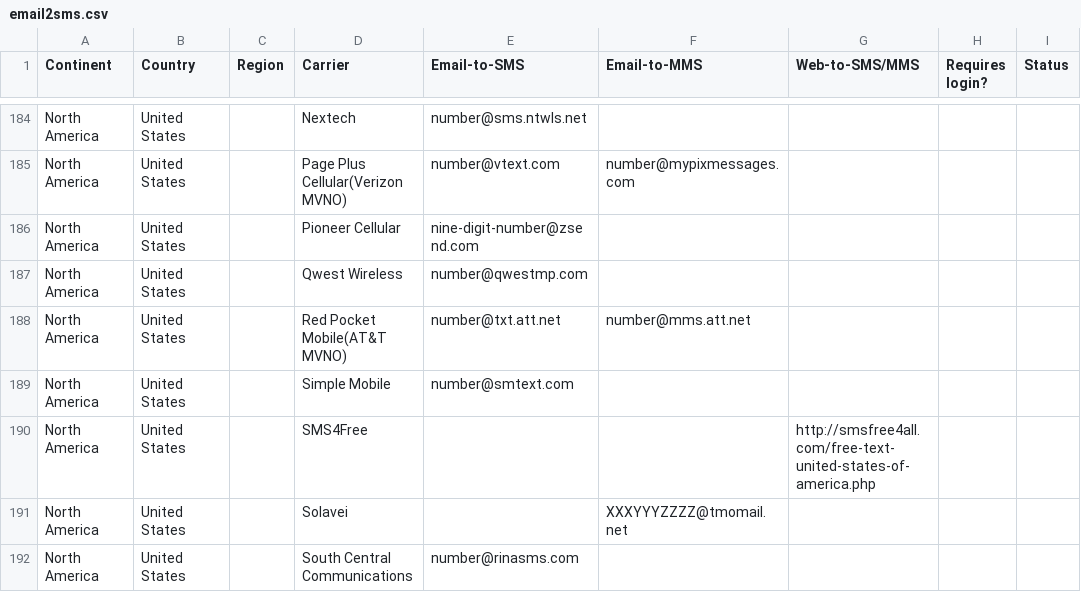
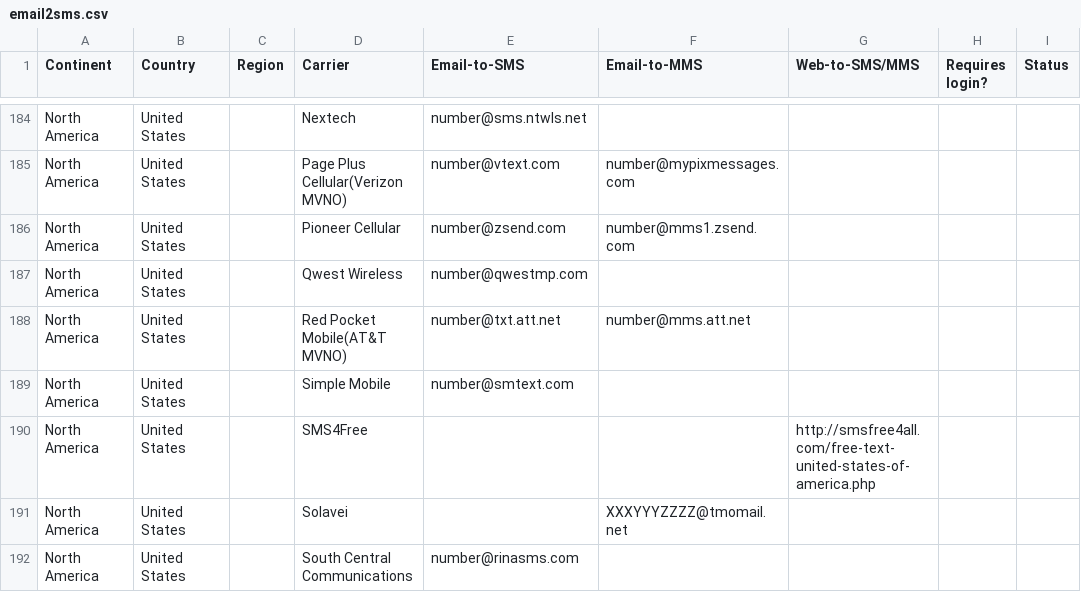
Before and after one commit to mfitzp/List_of_SMS_gateways, a CSV file: email2sms.csv, drawn as a sheet; only a part is shown, gaps mark what is left out; the diff names each change by its address in the sheet, - before the commit and + after, or states it on an @@ line.

```diff
--- a/email2sms.csv
+++ b/email2sms.csv
-E186 (Email-to-SMS): nine-digit-number@zsend.com
+E186 (Email-to-SMS): number@zsend.com
-F186 (Email-to-MMS): (empty)
+F186 (Email-to-MMS): number@mms1.zsend.com
```
Also changed, not shown: 1 other file.
